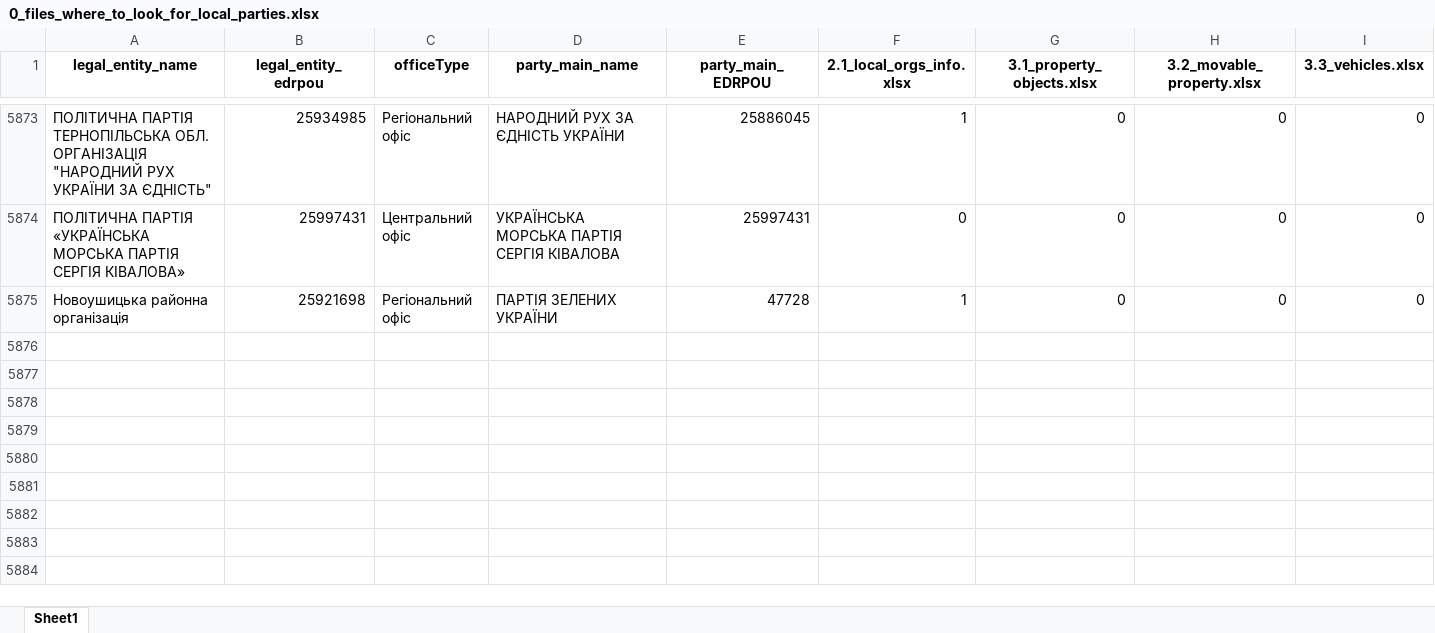
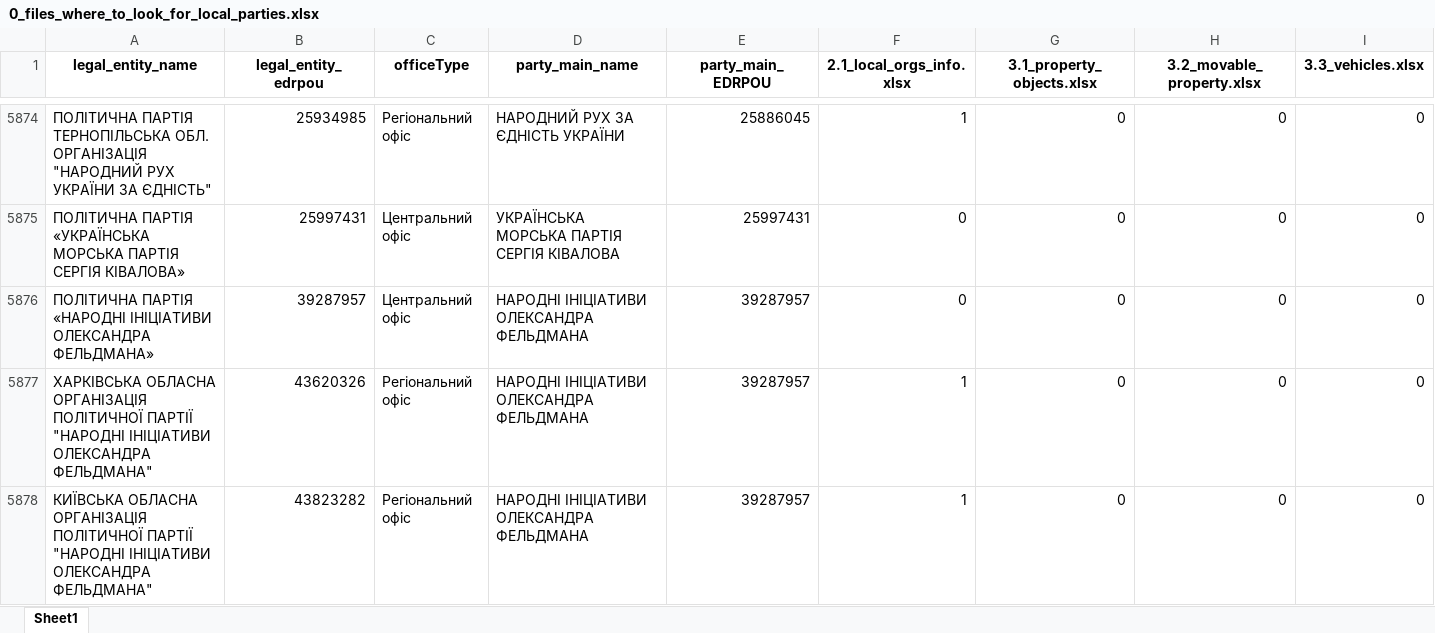
Before and after one commit to texty/politdata_nazk_tables, an Excel workbook: data/excel_tables/0_files_where_to_look_for_local_parties.xlsx, sheet Sheet1, drawn as a sheet; only a part is shown, gaps mark what is left out; values as stored, in another font and other column widths than the file's, no borders; addresses are those after the commit; rows hold the shown columns only; the diff covers the shown part only; the diff names each change by its address in the sheet, - before the commit and + after, or states it on an @@ line.

```diff
--- a/data/excel_tables/0_files_where_to_look_for_local_parties.xlsx (sheet Sheet1)
+++ b/data/excel_tables/0_files_where_to_look_for_local_parties.xlsx (sheet Sheet1)
+row 5876: ПОЛІТИЧНА ПАРТІЯ «НАРОДНІ ІНІЦІАТИВИ ОЛЕКСАНДРА ФЕЛЬДМАНА» | 39287957 | Центральний офіс | НАРОДНІ ІНІЦІАТИВИ ОЛЕКСАНДРА ФЕЛЬДМАНА | 39287957 | 0 | 0 | 0 | 0
-A5877 (legal_entity_name): Новоушицька районна організація
+A5877 (legal_entity_name): ХАРКІВСЬКА ОБЛАСНА ОРГАНІЗАЦІЯ ПОЛІТИЧНОЇ ПАРТІЇ "НАРОДНІ ІНІЦІАТИВИ ОЛЕКСАНДРА ФЕЛЬДМАНА"
-B5877 (legal_entity_edrpou): 25921698
+B5877 (legal_entity_edrpou): 43620326
-D5877 (party_main_name): ПАРТІЯ ЗЕЛЕНИХ УКРАЇНИ
+D5877 (party_main_name): НАРОДНІ ІНІЦІАТИВИ ОЛЕКСАНДРА ФЕЛЬДМАНА
-E5877 (party_main_EDRPOU): 47728
+E5877 (party_main_EDRPOU): 39287957
+row 5878: КИЇВСЬКА ОБЛАСНА ОРГАНІЗАЦІЯ ПОЛІТИЧНОЇ ПАРТІЇ "НАРОДНІ ІНІЦІАТИВИ ОЛЕКСАНДРА ФЕЛЬДМАНА" | 43823282 | Регіональний офіс | НАРОДНІ ІНІЦІАТИВИ ОЛЕКСАНДРА ФЕЛЬДМАНА | 39287957 | 1 | 0 | 0 | 0
```
Also changed, not shown: 3 added rows and 1 moved row elsewhere in this sheet, data/excel_tables/0_reports_per_period_per_party.xlsx, data/excel_tables/10_liabilities.xlsx, 18 other files.
